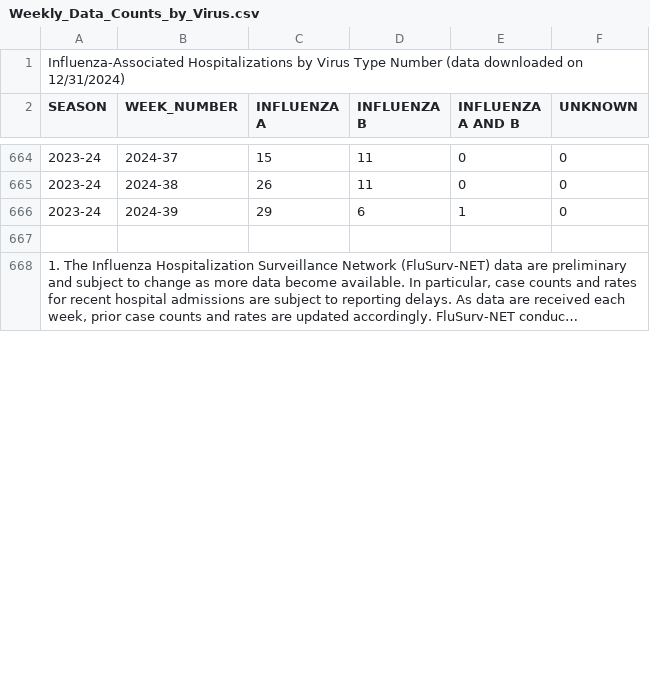
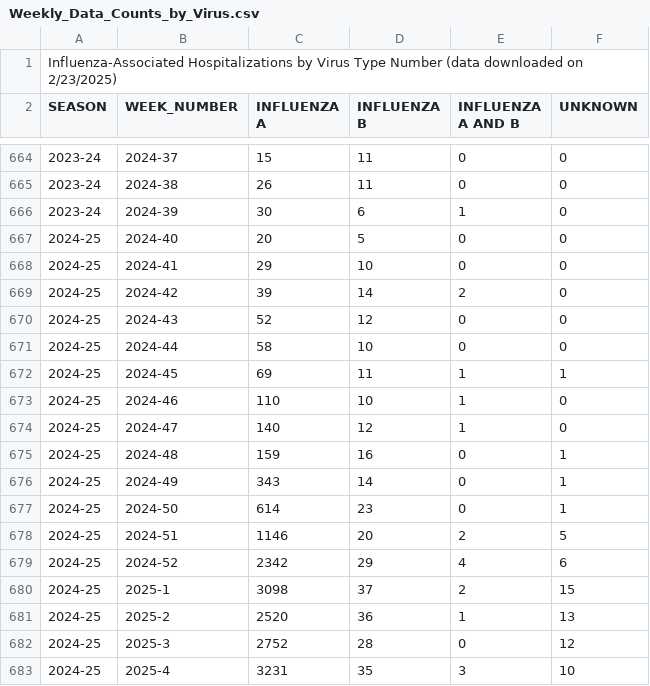
Before and after one commit to ctjohnson2/flu, a CSV file: data/FluViewPhase5DataNew/Weekly_Data_Counts_by_Virus.csv, drawn as a sheet; only a part is shown, gaps mark what is left out; the shorter side is filled out with more unchanged rows; long unchanged cells end in …; the diff covers the shown part only.

```diff
--- a/data/FluViewPhase5DataNew/Weekly_Data_Counts_by_Virus.csv
+++ b/data/FluViewPhase5DataNew/Weekly_Data_Counts_by_Virus.csv
@@ -1,2 +1,2 @@
-Influenza-Associated Hospitalizations by Virus Type Number (data downloaded on 12/31/2024)
+Influenza-Associated Hospitalizations by Virus Type Number (data downloaded on 2/23/2025)
 SEASON,WEEK_NUMBER,INFLUENZA A,INFLUENZA B,INFLUENZA A AND B,UNKNOWN
@@ -665,2 +665,19 @@ SEASON,WEEK_NUMBER,INFLUENZA A,INFLUENZA B,INFLUENZA A AND B,UNKNOWN
 2023-24,2024-38,26,11,0,0
-2023-24,2024-39,29,6,1,0
+2023-24,2024-39,30,6,1,0
+2024-25,2024-40,20,5,0,0
+2024-25,2024-41,29,10,0,0
+2024-25,2024-42,39,14,2,0
+2024-25,2024-43,52,12,0,0
+2024-25,2024-44,58,10,0,0
+2024-25,2024-45,69,11,1,1
+2024-25,2024-46,110,10,1,0
+2024-25,2024-47,140,12,1,0
+2024-25,2024-48,159,16,0,1
+2024-25,2024-49,343,14,0,1
+2024-25,2024-50,614,23,0,1
+2024-25,2024-51,1146,20,2,5
+2024-25,2024-52,2342,29,4,6
+2024-25,2025-1,3098,37,2,15
+2024-25,2025-2,2520,36,1,13
+2024-25,2025-3,2752,28,0,12
+2024-25,2025-4,3231,35,3,10
```
Also changed, not shown: 13 added rows and 6 edited cells elsewhere in this file, data/FluViewPhase5DataNew/Weekly_Data_Percent_by_Virus.csv, 4 other files.
